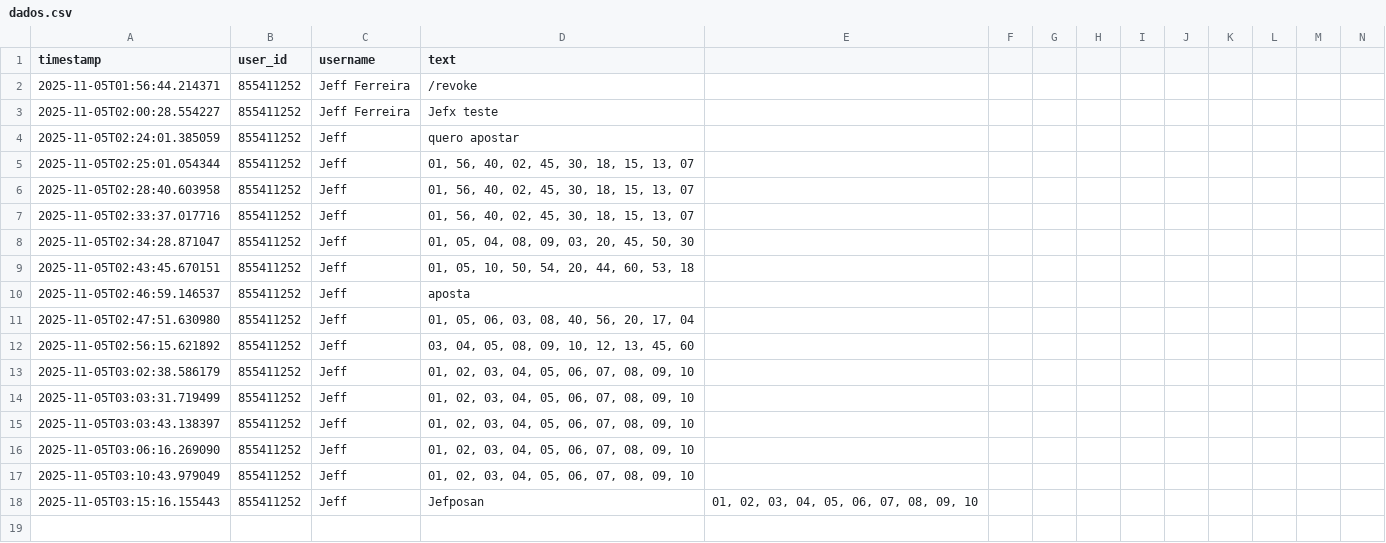
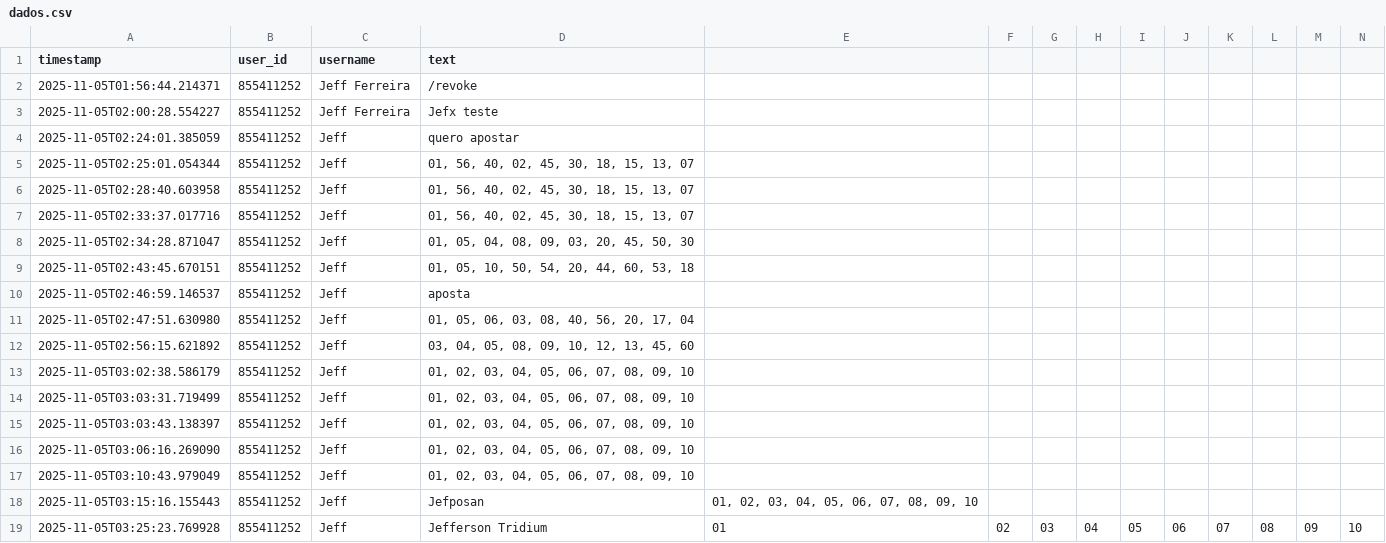
Before and after one commit to jefposan/avantalab-bot, a CSV file: dados.csv, drawn as a sheet.

```diff
--- a/dados.csv
+++ b/dados.csv
@@ -18 +18,2 @@ timestamp,user_id,username,text
 2025-11-05T03:15:16.155443,855411252,Jeff,Jefposan,"01, 02, 03, 04, 05, 06, 07, 08, 09, 10"
+2025-11-05T03:25:23.769928,855411252,Jeff,Jefferson Tridium,01,02,03,04,05,06,07,08,09,10
```
